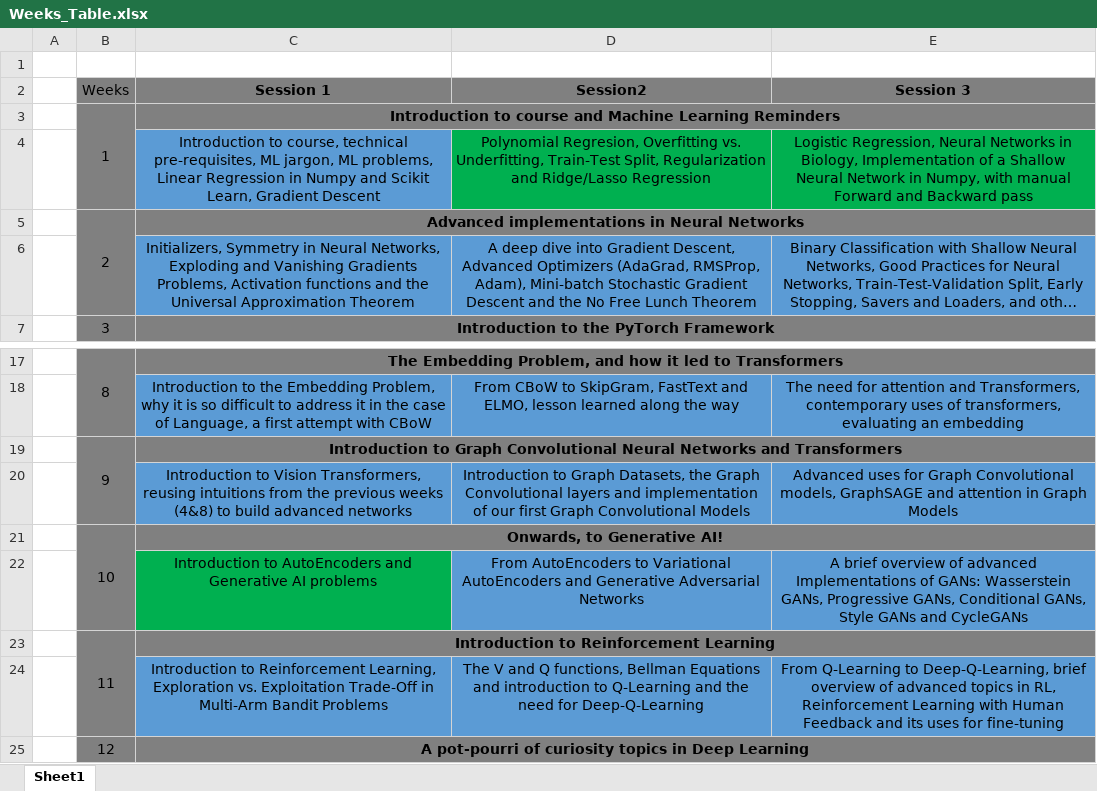
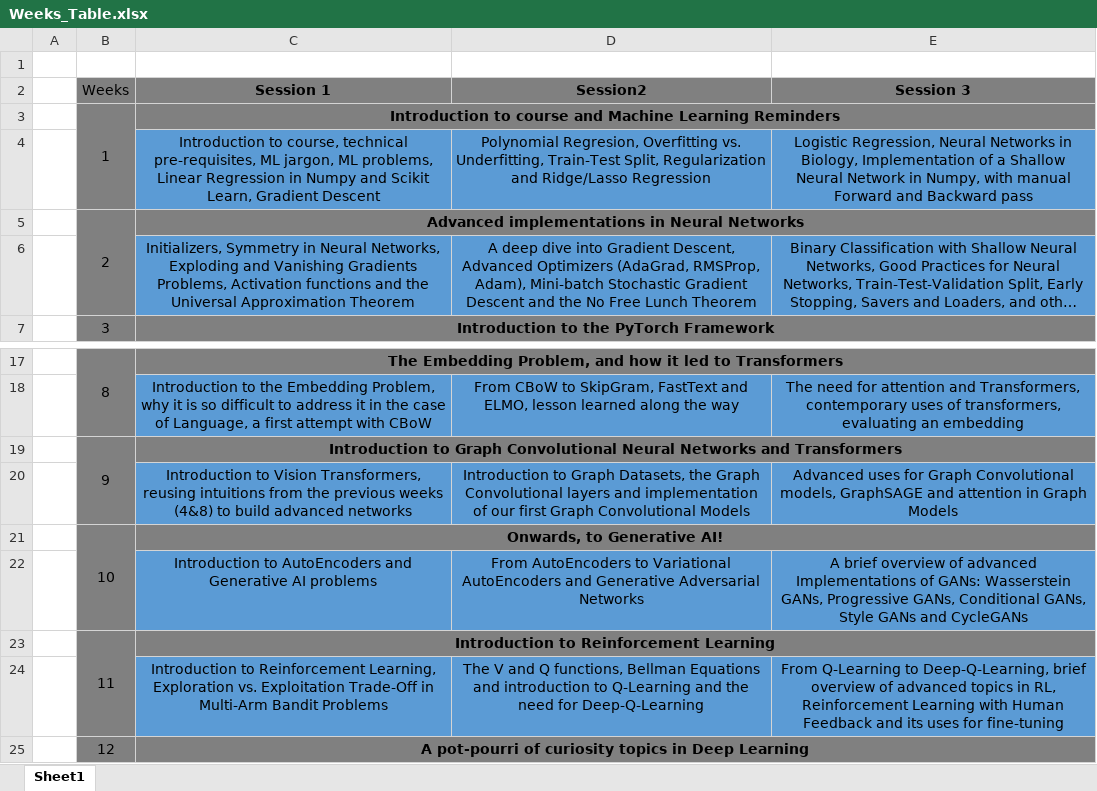
Before and after one commit to matthieudemari/SUTD_DL_50_039, an Excel workbook: Syllabus/Weeks_Table.xlsx, sheet Sheet1, drawn as a sheet; only a part is shown, gaps mark what is left out; long unchanged cells end in …; values as stored, in another font and other column widths than the file's, no borders; the diff names each change by its address in the sheet, - before the commit and + after, or states it on an @@ line.

Commit message:
Revisions to Syllabus 2026 and W1S1 content.

```diff
--- a/Syllabus/Weeks_Table.xlsx (sheet Sheet1)
+++ b/Syllabus/Weeks_Table.xlsx (sheet Sheet1)
-D4:E4 fill: #00B050
+D4:E4 fill: #5B9BD5
-C22 fill: #00B050
+C22 fill: #5B9BD5
```
Also changed, not shown: 4 other files.
